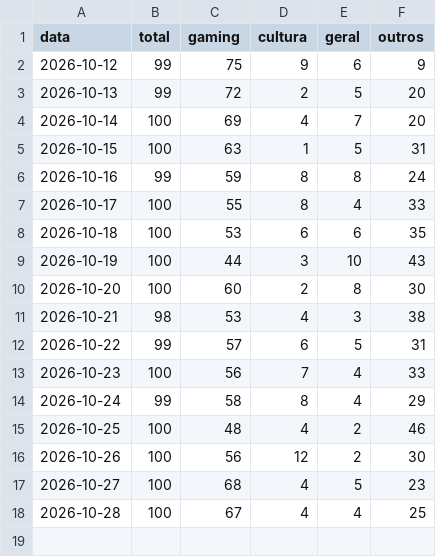
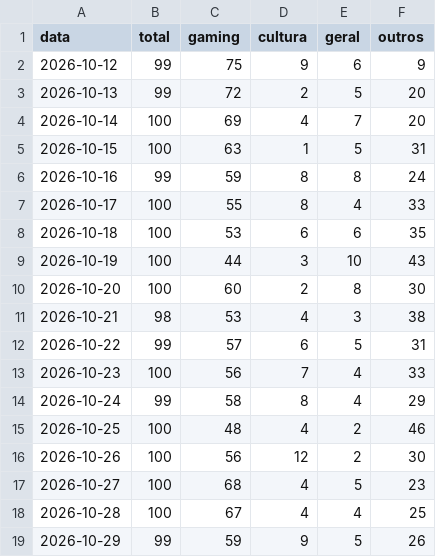
Before and after one commit to MiiguelSilvaa/gta6-hype, a CSV file: data/noticias/composicao.csv, drawn as a sheet.

```diff
--- a/data/noticias/composicao.csv
+++ b/data/noticias/composicao.csv
@@ -18 +18,2 @@ data,total,gaming,cultura,geral,outros
 2026-10-28,100,67,4,4,25
+2026-10-29,99,59,9,5,26
```
Also changed, not shown: 2 other files.
